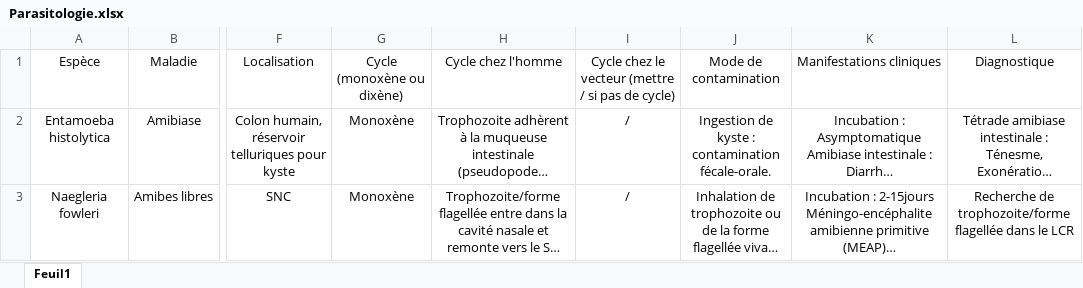
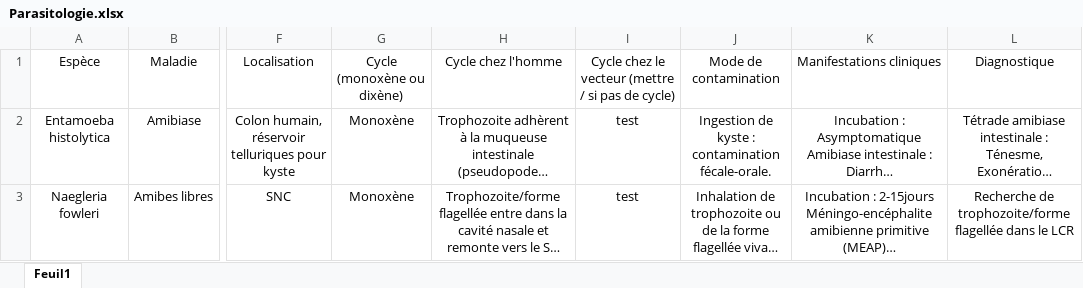
Before and after one commit to BossDeLaNature/Site-Web, an Excel workbook: Microbiologie/data/Parasitologie.xlsx, sheet Feuil1, drawn as a sheet; only a part is shown, gaps mark what is left out; long unchanged cells end in …; values as stored, in another font and other column widths than the file's, no borders; the diff names each change by its address in the sheet, - before the commit and + after, or states it on an @@ line.

```diff
--- a/Microbiologie/data/Parasitologie.xlsx (sheet Feuil1)
+++ b/Microbiologie/data/Parasitologie.xlsx (sheet Feuil1)
-I2:I3: /
+I2:I3: test
```
Also changed, not shown: 4 other files.
